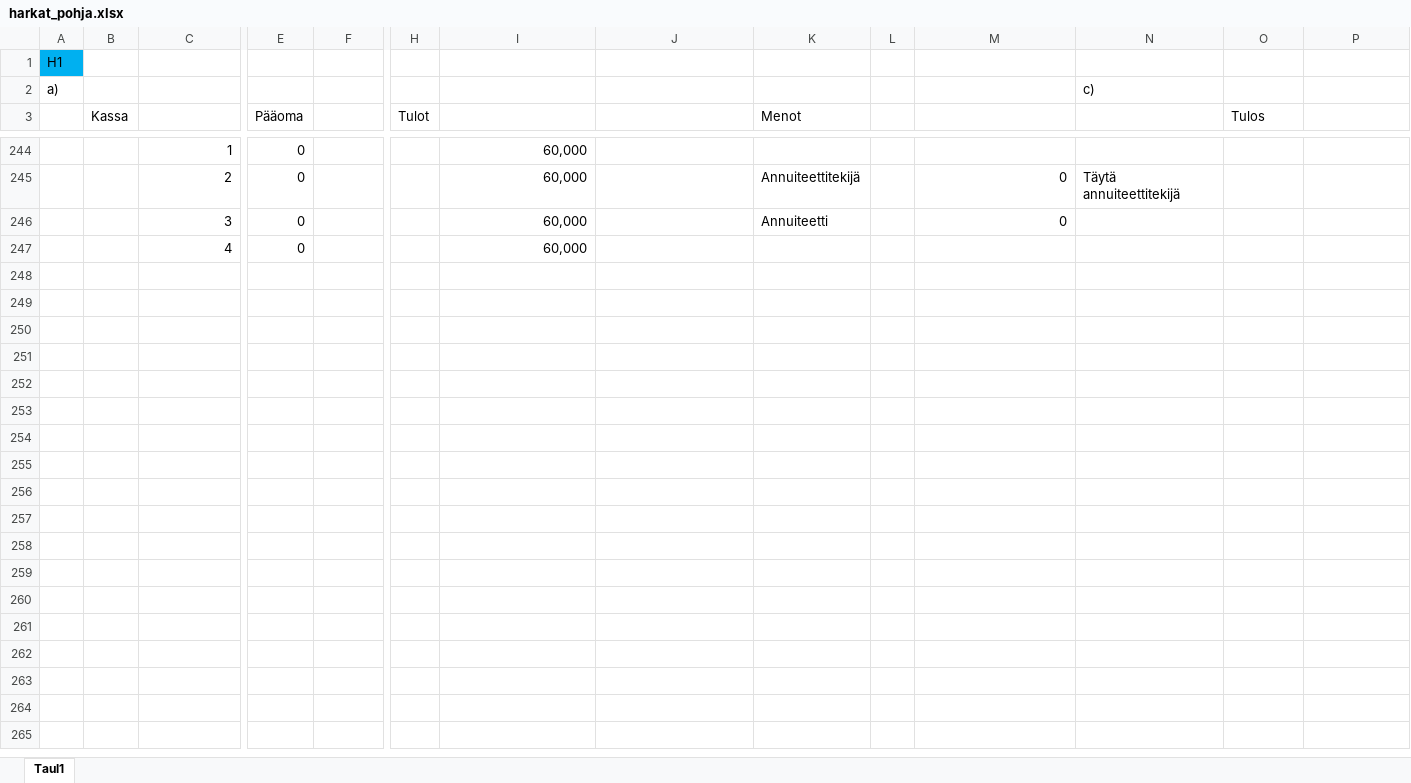
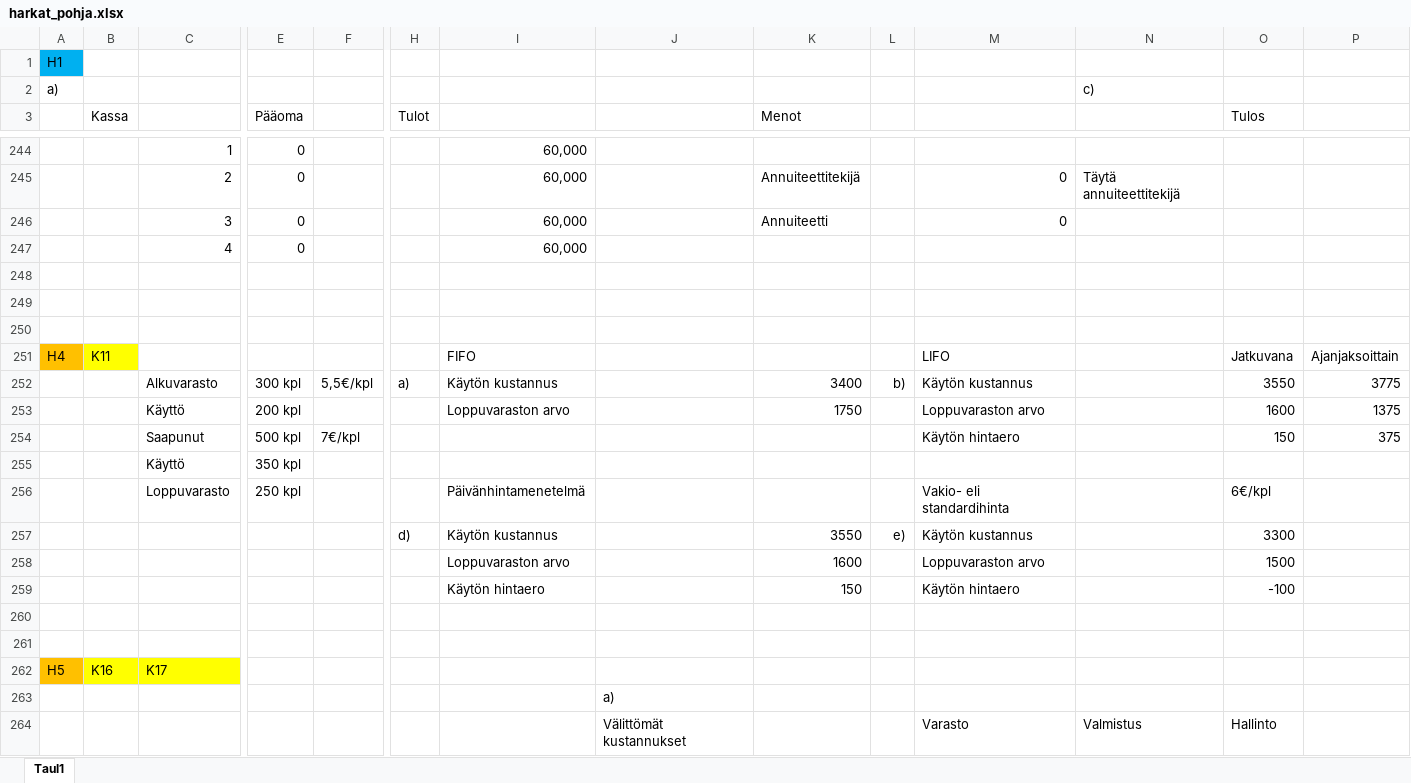
Before and after one commit to Temez1/Yrityksen-talous-7-tunnissa, an Excel workbook: harkat/harkat_pohja.xlsx, sheet Taul1, drawn as a sheet; only a part is shown, gaps mark what is left out; values as stored, in another font and other column widths than the file's, no borders; charts and pictures not drawn; rows hold the shown columns only; the diff covers the shown part only; the diff names each change by its address in the sheet, - before the commit and + after, or states it on an @@ line.

```diff
--- a/harkat/harkat_pohja.xlsx (sheet Taul1)
+++ b/harkat/harkat_pohja.xlsx (sheet Taul1)
+row 248: (empty)
+row 249: (empty)
+row 250: (empty)
+row 251: H4 | K11 |  |  |  |  | FIFO |  |  |  | LIFO |  | Jatkuvana | Ajanjaksoittain
+row 252:  |  | Alkuvarasto | 300 kpl | 5,5€/kpl | a) | Käytön kustannus |  | 3400 | b) | Käytön kustannus |  | 3550 | 3775
+row 253:  |  | Käyttö | 200 kpl |  |  | Loppuvaraston arvo |  | 1750 |  | Loppuvaraston arvo |  | 1600 | 1375
+row 254:  |  | Saapunut | 500 kpl | 7€/kpl |  |  |  |  |  | Käytön hintaero |  | 150 | 375
+row 255:  |  | Käyttö | 350 kpl
+row 256:  |  | Loppuvarasto | 250 kpl |  |  | Päivänhintamenetelmä |  |  |  | Vakio- eli standardihinta |  | 6€/kpl
+row 257:  |  |  |  |  | d) | Käytön kustannus |  | 3550 | e) | Käytön kustannus |  | 3300
+row 258:  |  |  |  |  |  | Loppuvaraston arvo |  | 1600 |  | Loppuvaraston arvo |  | 1500
+row 259:  |  |  |  |  |  | Käytön hintaero |  | 150 |  | Käytön hintaero |  | -100
+row 260: (empty)
+row 261: (empty)
+row 262: H5 | K16 | K17
+row 263:  |  |  |  |  |  |  | a)
+row 264:  |  |  |  |  |  |  | Välittömät kustannukset |  |  | Varasto | Valmistus | Hallinto
```
Also changed, not shown: 24 added rows elsewhere in this sheet, charts or pictures, harkat/harkat_ratkaisut.xlsx, 12 other files.
